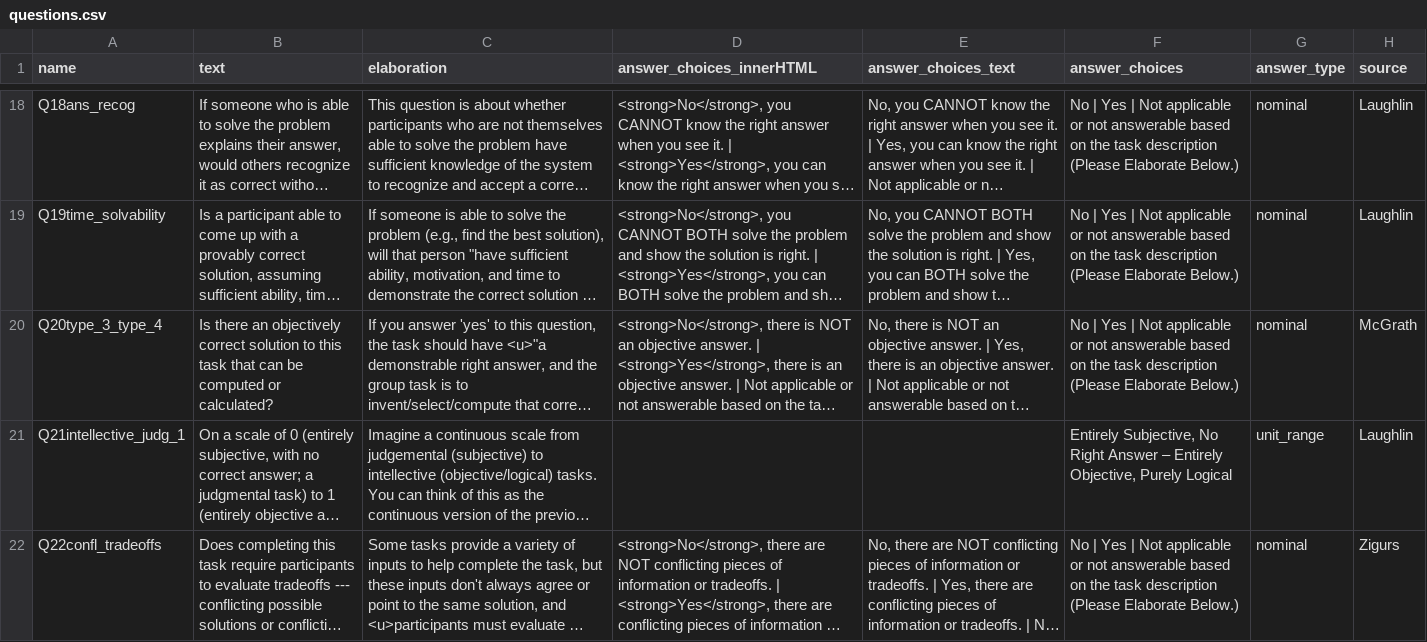
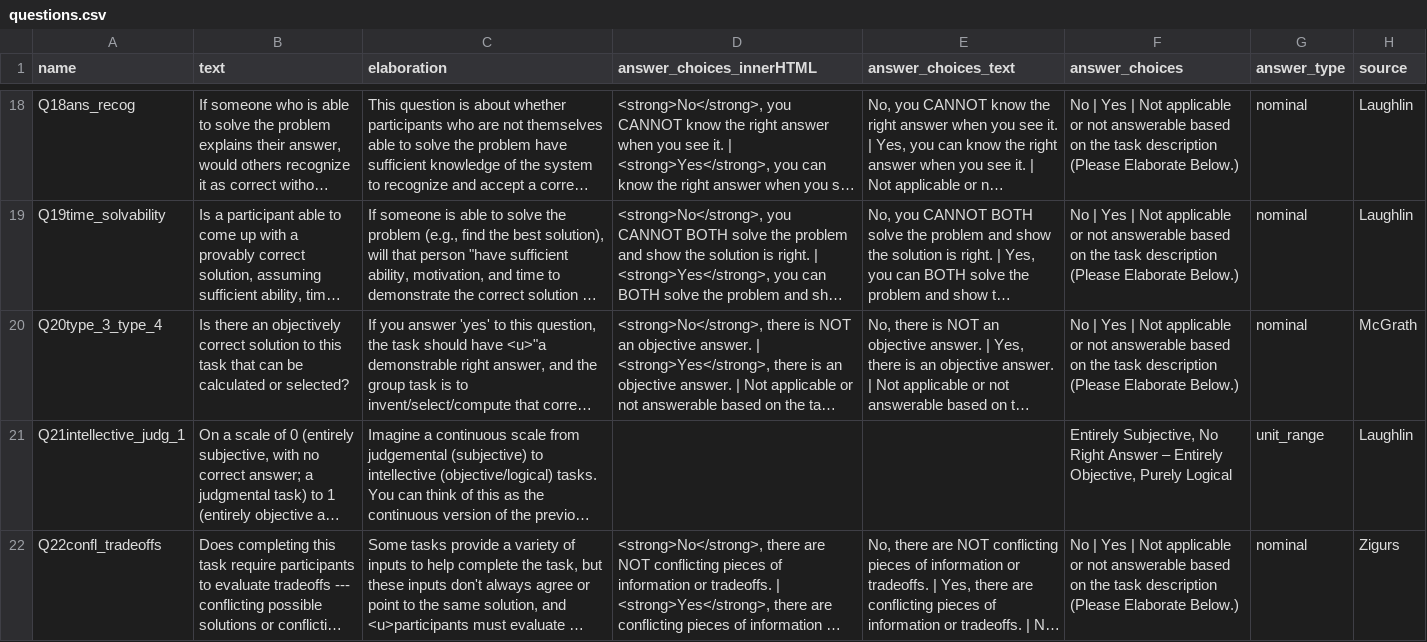
Before and after one commit to Watts-Lab/task-mapping, a CSV file: questions.csv, drawn as a sheet; only a part is shown, gaps mark what is left out; long unchanged cells end in …; the diff covers the shown part only; the diff names each change by its address in the sheet, - before the commit and + after, or states it on an @@ line.

```diff
--- a/questions.csv
+++ b/questions.csv
-B20 (text): …can be computed or calculated?
+B20 (text): …can be calculated or selected?
```
Also changed, not shown: 2 edited cells elsewhere in this file.
